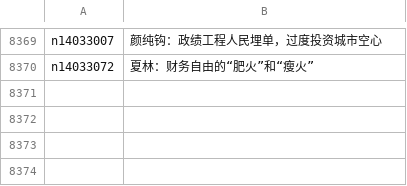
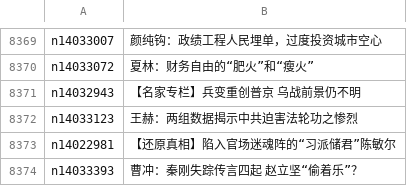
Before and after one commit to epic-marker/epoch-comment, a CSV file: indexes/nsc1025.csv, drawn as a sheet; only a part is shown, gaps mark what is left out.

```diff
--- a/indexes/nsc1025.csv
+++ b/indexes/nsc1025.csv
@@ -8370 +8370,5 @@ n14033007,颜纯钩：政绩工程人民埋单，过度投资城市空心
 n14033072,夏林：财务自由的“肥火”和“瘦火”
+n14032943,【名家专栏】兵变重创普京 乌战前景仍不明
+n14033123,王赫：两组数据揭示中共迫害法轮功之惨烈
+n14022981,【还原真相】陷入官场迷魂阵的“习派储君”陈敏尔
+n14033393,曹冲：秦刚失踪传言四起 赵立坚“偷着乐”？
```
Also changed, not shown: indexes/nsc1028.csv, 15 other files.
